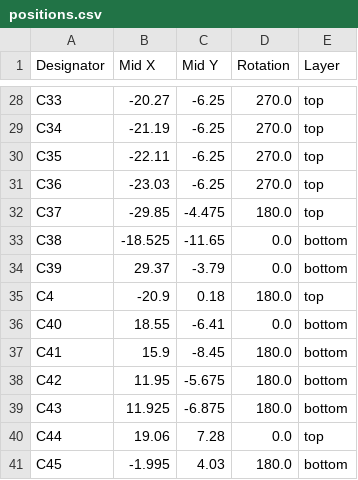
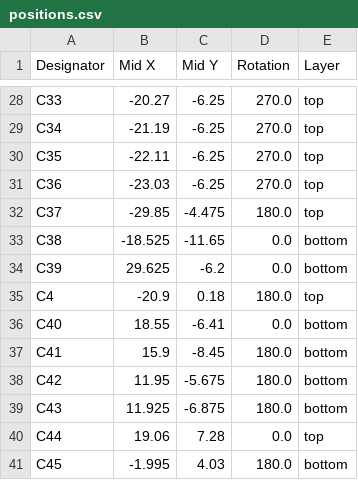
Before and after one commit to robinsonb5-PRs/icepi-zero, a CSV file: hardware/v1.1/production/positions.csv, drawn as a sheet; only a part is shown, gaps mark what is left out.

```diff
--- a/hardware/v1.1/production/positions.csv
+++ b/hardware/v1.1/production/positions.csv
@@ -33,3 +33,3 @@ C37,-29.85,-4.475,180.0,top
 C38,-18.525,-11.65,0.0,bottom
-C39,29.37,-3.79,0.0,bottom
+C39,29.625,-6.2,0.0,bottom
 C4,-20.9,0.18,180.0,top
```
Also changed, not shown: hardware/v1.1/production/designators.csv, 11 other files.
